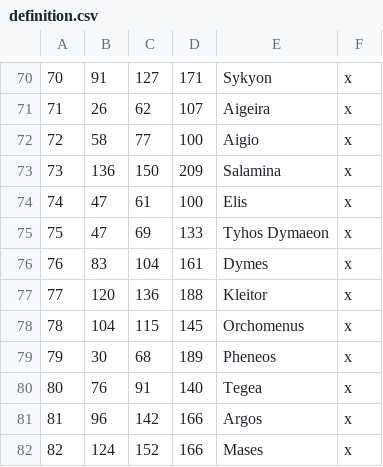
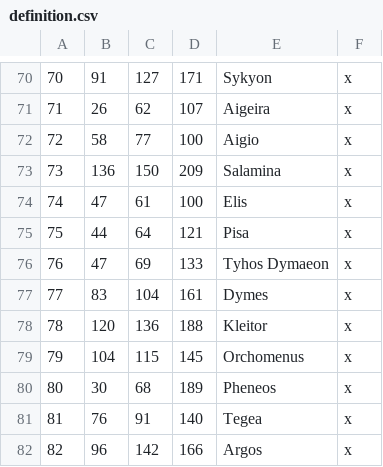
Before and after one commit to Conramagne/Bronze-Age-Mod, a CSV file: Fluvial Kings/map/definition.csv, drawn as a sheet; only a part is shown, gaps mark what is left out; the shorter side is filled out with more unchanged rows; addresses are those after the commit; the diff names each change by its address in the sheet, - before the commit and + after, or states it on an @@ line.

```diff
--- a/Fluvial Kings/map/definition.csv
+++ b/Fluvial Kings/map/definition.csv
+row 75: 75 | 44 | 64 | 121 | Pisa | x
@@ column A renumbered from row 76 down @@
```
Also changed, not shown: Fluvial Kings/localisation/00_greek_empire.csv, Fluvial Kings/localisation/00_provinces.csv, 43 other files.
